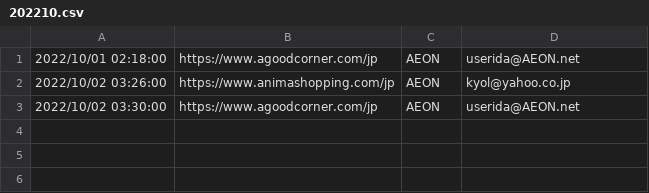
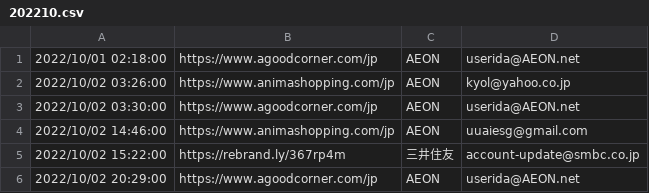
Before and after one commit to Security-jp/PhishingURL_DB, a CSV file: 2022/202210.csv, drawn as a sheet; the diff names each change by its address in the sheet, - before the commit and + after, or states it on an @@ line.

```diff
--- a/2022/202210.csv
+++ b/2022/202210.csv
+row 4: 2022/10/02 14:46:00 | https://www.animashopping.com/jp | AEON | uuaiesg@gmail.com
+row 5: 2022/10/02 15:22:00 | https://rebrand.ly/367rp4m | 三井住友 | account-update@smbc.co.jp
+row 6: 2022/10/02 20:29:00 | https://www.agoodcorner.com/jp | AEON | userida@AEON.net
```
Also changed, not shown: 2022/202209.csv.
